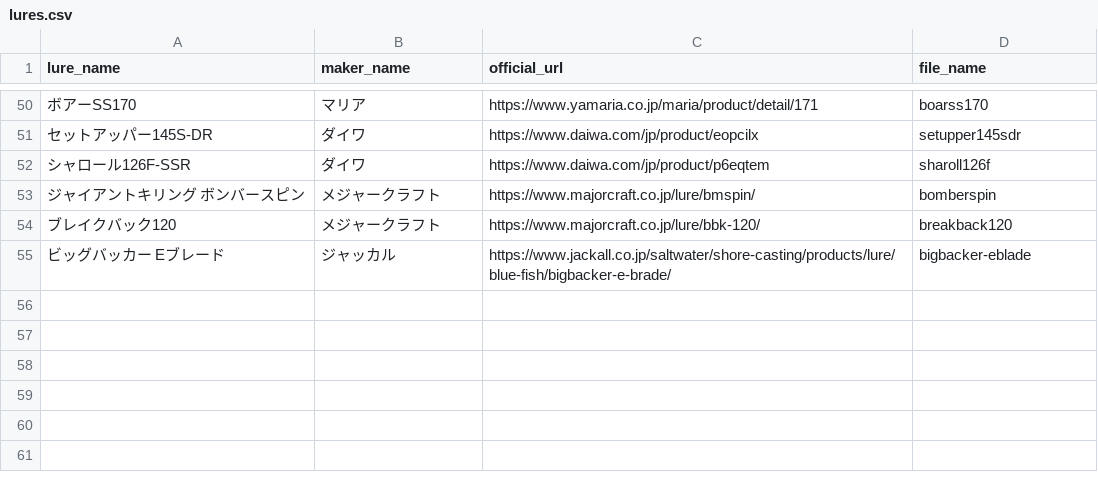
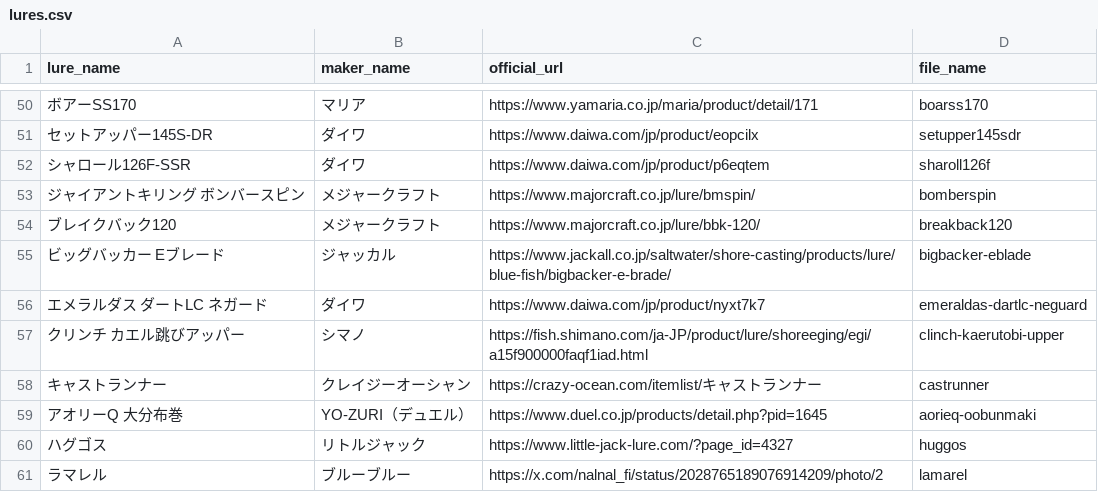
Before and after one commit to tsuri-boon/lure-gatya, a CSV file: data/lures.csv, drawn as a sheet; only a part is shown, gaps mark what is left out; the diff names each change by its address in the sheet, - before the commit and + after, or states it on an @@ line.

```diff
--- a/data/lures.csv
+++ b/data/lures.csv
+row 56: エメラルダス ダートLC ネガード | ダイワ | https://www.daiwa.com/jp/product/nyxt7k7 | emeraldas-dartlc-neguard
+row 57: クリンチ カエル跳びアッパー | シマノ | https://fish.shimano.com/ja-JP/product/lure/shoreeging/egi/a15f900000faqf1iad.html | clinch-kaerutobi-upper
+row 58: キャストランナー | クレイジーオーシャン | https://crazy-ocean.com/itemlist/キャストランナー | castrunner
+row 59: アオリーQ 大分布巻 | YO-ZURI（デュエル） | https://www.duel.co.jp/products/detail.php?pid=1645 | aorieq-oobunmaki
+row 60: ハグゴス | リトルジャック | https://www.little-jack-lure.com/?page_id=4327 | huggos
+row 61: ラマレル | ブルーブルー | https://x.com/nalnal_fi/status/2028765189076914209/photo/2 | lamarel
```
Also changed, not shown: 34 other files.
